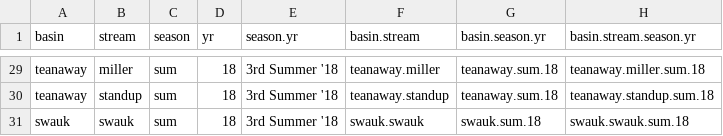
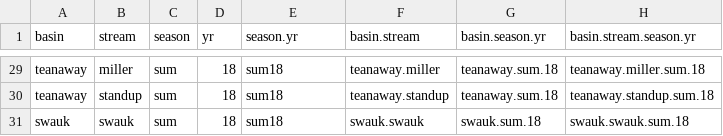
Before and after one commit to lessigz/Thesis, a CSV file: all_trans_short_r.csv, drawn as a sheet; only a part is shown, gaps mark what is left out; the diff covers the shown part only; the diff names each change by its address in the sheet, - before the commit and + after, or states it on an @@ line.

```diff
--- a/all_trans_short_r.csv
+++ b/all_trans_short_r.csv
-E29:E31 (season.yr): 3rd Summer '18
+E29:E31 (season.yr): sum18
```
Also changed, not shown: 27 edited cells elsewhere in this file, 4 other files.
